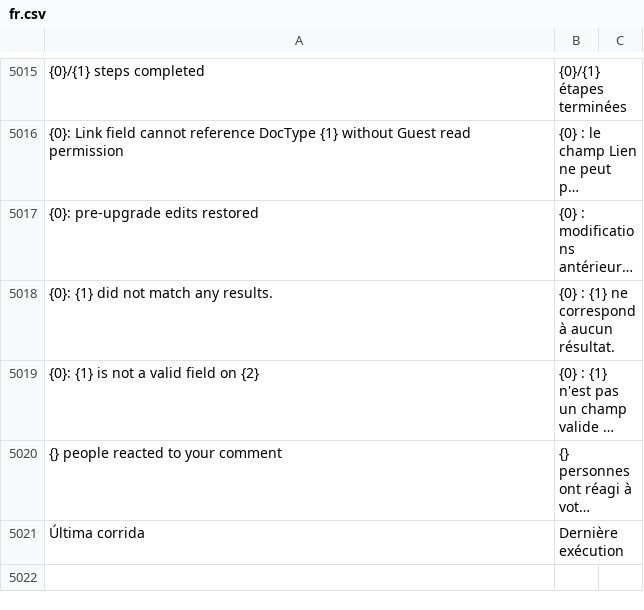
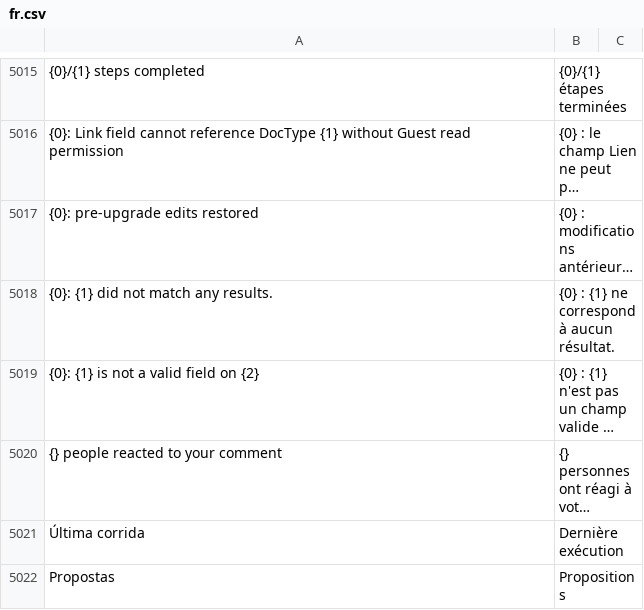
Before and after one commit to stratechna/Stratechna-Orbit-App, a CSV file: orbit/translations/fr.csv, drawn as a sheet; only a part is shown, gaps mark what is left out; long unchanged cells end in …; the diff names each change by its address in the sheet, - before the commit and + after, or states it on an @@ line.

```diff
--- a/orbit/translations/fr.csv
+++ b/orbit/translations/fr.csv
+row 5022: Propostas | Propositions
```
Also changed, not shown: orbit/translations/en.csv, orbit/translations/es.csv, 4 other files.
